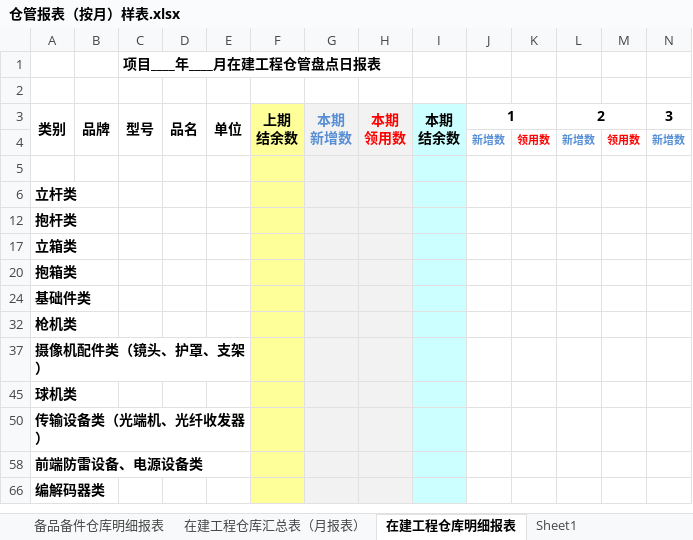
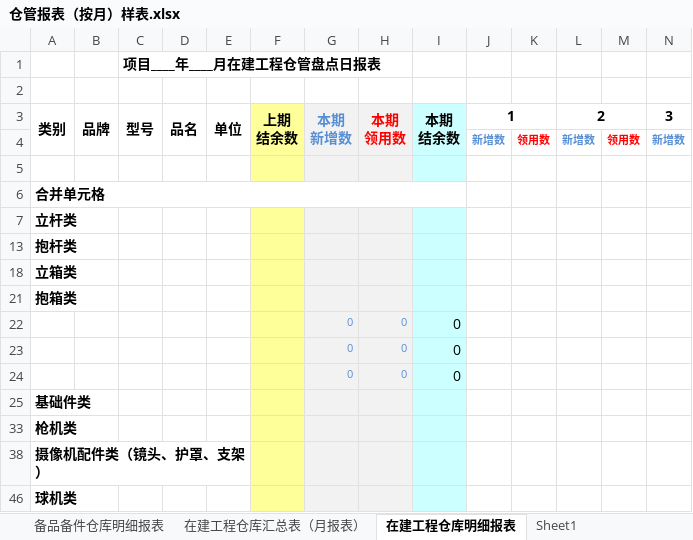
Before and after one commit to mawujun1234/leon1.0, an Excel workbook: ems/document/需求资料/仓管报表（按月）样表.xlsx, sheet 在建工程仓库明细报表, drawn as a sheet; only a part is shown; the shorter side is filled out with more unchanged rows; values as stored, in another font and other column widths than the file's, no borders; rows hold the shown columns only; the diff names each change by its address in the sheet, - before the commit and + after, or states it on an @@ line.

```diff
--- a/ems/document/需求资料/仓管报表（按月）样表.xlsx (sheet 在建工程仓库明细报表)
+++ b/ems/document/需求资料/仓管报表（按月）样表.xlsx (sheet 在建工程仓库明细报表)
+row 6: 合并单元格
+row 22:  |  |  |  |  |  | 0 | 0 | 0
+row 23:  |  |  |  |  |  | 0 | 0 | 0
+row 24:  |  |  |  |  |  | 0 | 0 | 0
```
Also changed, not shown: sheet 在建工程仓库汇总表（月报表）, ems/document/新格式任务列表.xlsx, 6 other files.
